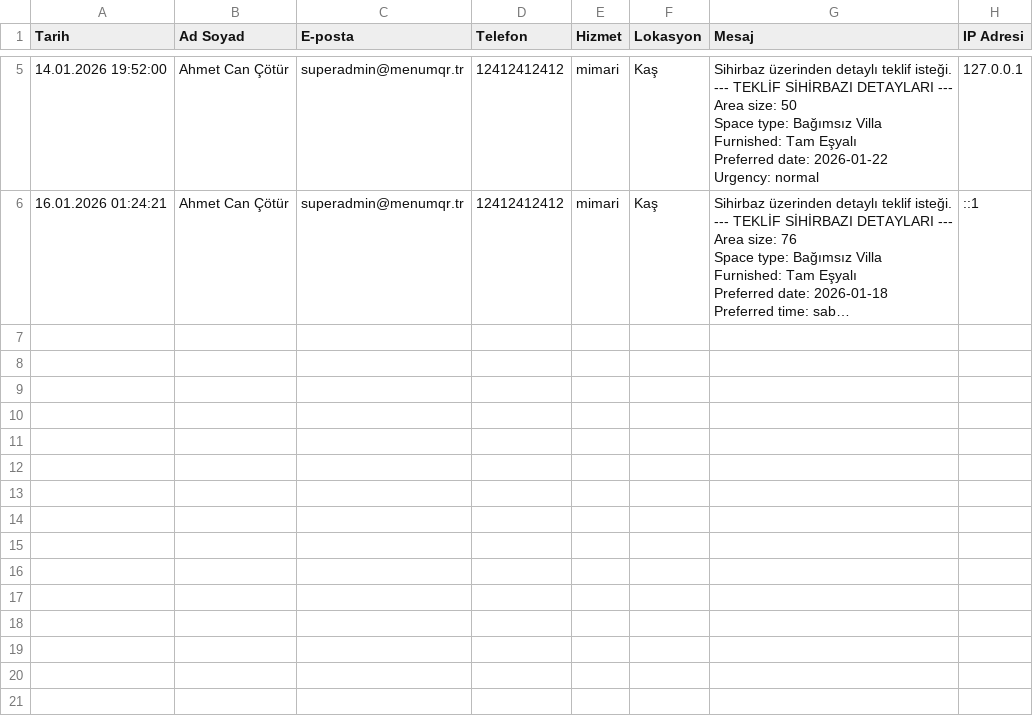
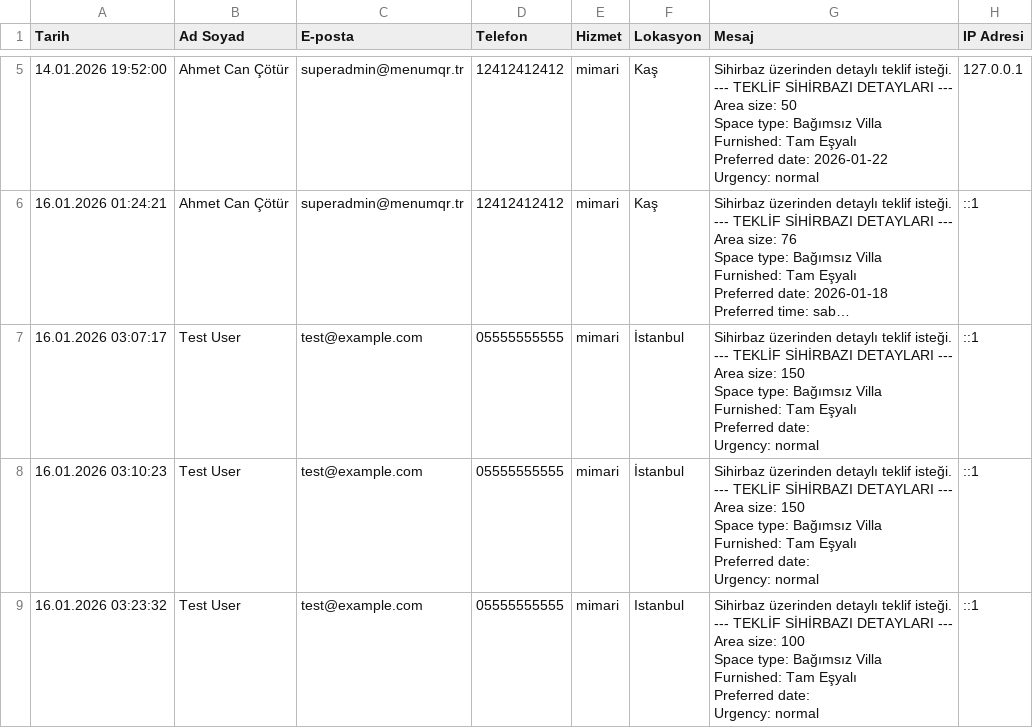
Before and after one commit to ahmetcotur/mekanfotografcisi.tr, a CSV file: form_data_0718eb2ea18ca4103d2898da4447c7aa.csv, drawn as a sheet; only a part is shown, gaps mark what is left out; long unchanged cells end in …; ↵ is a line break in a cell; the diff names each change by its address in the sheet, - before the commit and + after, or states it on an @@ line.

Commit message:
fix: improve CSV escaping in form data handling

```diff
--- a/form_data_0718eb2ea18ca4103d2898da4447c7aa.csv
+++ b/form_data_0718eb2ea18ca4103d2898da4447c7aa.csv
+row 7: 16.01.2026 03:07:17 | Test User | test@example.com | 05555555555 | mimari | İstanbul | Sihirbaz üzerinden detaylı teklif isteği. ↵ --- TEKLİF SİHİRBAZI DETAYLARI --- ↵ Area size: 150 ↵ Space type: Bağımsız Villa ↵ Furnished: Tam Eşyalı ↵ Preferred date: ↵ Urgency: normal | ::1
+row 8: 16.01.2026 03:10:23 | Test User | test@example.com | 05555555555 | mimari | İstanbul | Sihirbaz üzerinden detaylı teklif isteği. ↵ --- TEKLİF SİHİRBAZI DETAYLARI --- ↵ Area size: 150 ↵ Space type: Bağımsız Villa ↵ Furnished: Tam Eşyalı ↵ Preferred date: ↵ Urgency: normal | ::1
+row 9: 16.01.2026 03:23:32 | Test User | test@example.com | 05555555555 | mimari | Istanbul | Sihirbaz üzerinden detaylı teklif isteği. ↵ --- TEKLİF SİHİRBAZI DETAYLARI --- ↵ Area size: 100 ↵ Space type: Bağımsız Villa ↵ Furnished: Tam Eşyalı ↵ Preferred date: ↵ Urgency: normal | ::1
```
Also changed, not shown: 1 other file.
